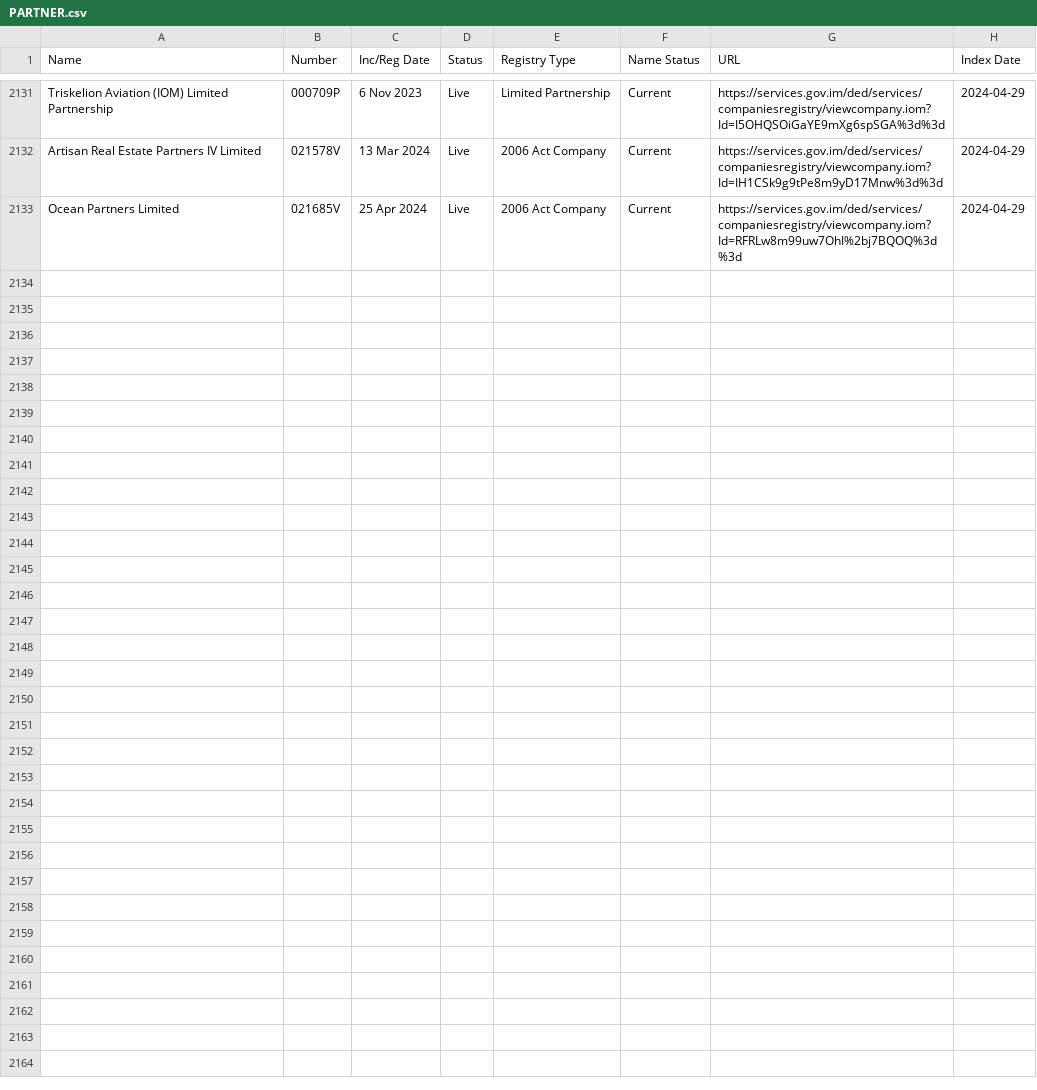
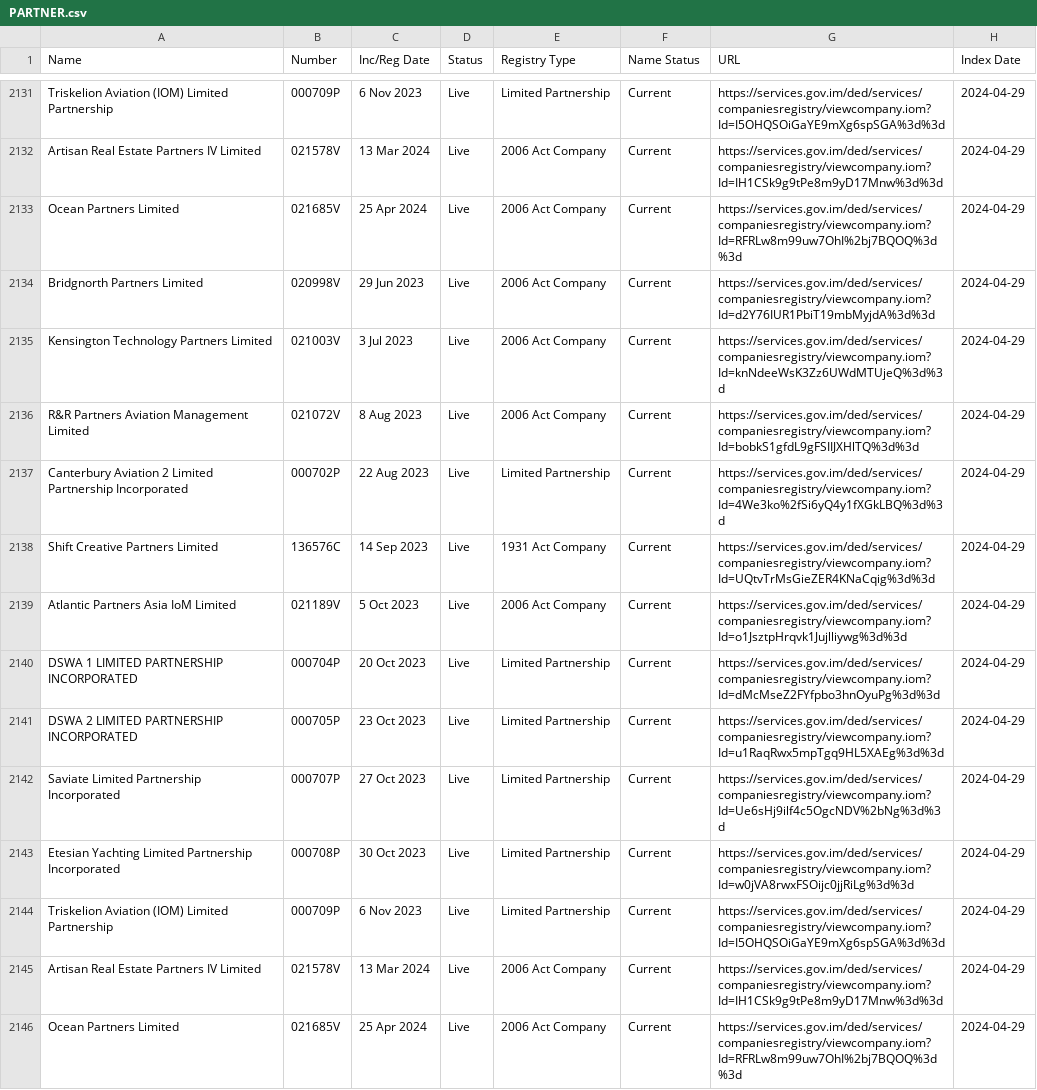
Before and after one commit to dankarran/isleofman-opendata, a CSV file: data/gov.im/companies/sources/terms/PARTNER.csv, drawn as a sheet; only a part is shown, gaps mark what is left out; the diff names each change by its address in the sheet, - before the commit and + after, or states it on an @@ line.

```diff
--- a/data/gov.im/companies/sources/terms/PARTNER.csv
+++ b/data/gov.im/companies/sources/terms/PARTNER.csv
+row 2134: Bridgnorth Partners Limited | 020998V | 29 Jun 2023 | Live | 2006 Act Company | Current | https://services.gov.im/ded/services/companiesregistry/viewcompany.iom?Id=d2Y76IUR1PbiT19mbMyjdA%3d%3d | 2024-04-29
+row 2135: Kensington Technology Partners Limited | 021003V | 3 Jul 2023 | Live | 2006 Act Company | Current | https://services.gov.im/ded/services/companiesregistry/viewcompany.iom?Id=knNdeeWsK3Zz6UWdMTUjeQ%3d%3d | 2024-04-29
+row 2136: R&R Partners Aviation Management Limited | 021072V | 8 Aug 2023 | Live | 2006 Act Company | Current | https://services.gov.im/ded/services/companiesregistry/viewcompany.iom?Id=bobkS1gfdL9gFSIIJXHlTQ%3d%3d | 2024-04-29
+row 2137: Canterbury Aviation 2 Limited Partnership Incorporated | 000702P | 22 Aug 2023 | Live | Limited Partnership | Current | https://services.gov.im/ded/services/companiesregistry/viewcompany.iom?Id=4We3ko%2fSi6yQ4y1fXGkLBQ%3d%3d | 2024-04-29
+row 2138: Shift Creative Partners Limited | 136576C | 14 Sep 2023 | Live | 1931 Act Company | Current | https://services.gov.im/ded/services/companiesregistry/viewcompany.iom?Id=UQtvTrMsGieZER4KNaCqig%3d%3d | 2024-04-29
+row 2139: Atlantic Partners Asia IoM Limited | 021189V | 5 Oct 2023 | Live | 2006 Act Company | Current | https://services.gov.im/ded/services/companiesregistry/viewcompany.iom?Id=o1JsztpHrqvk1Jujlliywg%3d%3d | 2024-04-29
+row 2140: DSWA 1 LIMITED PARTNERSHIP INCORPORATED | 000704P | 20 Oct 2023 | Live | Limited Partnership | Current | https://services.gov.im/ded/services/companiesregistry/viewcompany.iom?Id=dMcMseZ2FYfpbo3hnOyuPg%3d%3d | 2024-04-29
+row 2141: DSWA 2 LIMITED PARTNERSHIP INCORPORATED | 000705P | 23 Oct 2023 | Live | Limited Partnership | Current | https://services.gov.im/ded/services/companiesregistry/viewcompany.iom?Id=u1RaqRwx5mpTgq9HL5XAEg%3d%3d | 2024-04-29
+row 2142: Saviate Limited Partnership Incorporated | 000707P | 27 Oct 2023 | Live | Limited Partnership | Current | https://services.gov.im/ded/services/companiesregistry/viewcompany.iom?Id=Ue6sHj9ilf4c5OgcNDV%2bNg%3d%3d | 2024-04-29
+row 2143: Etesian Yachting Limited Partnership Incorporated | 000708P | 30 Oct 2023 | Live | Limited Partnership | Current | https://services.gov.im/ded/services/companiesregistry/viewcompany.iom?Id=w0jVA8rwxFSOijc0jjRiLg%3d%3d | 2024-04-29
+row 2144: Triskelion Aviation (IOM) Limited Partnership | 000709P | 6 Nov 2023 | Live | Limited Partnership | Current | https://services.gov.im/ded/services/companiesregistry/viewcompany.iom?Id=I5OHQSOiGaYE9mXg6spSGA%3d%3d | 2024-04-29
+row 2145: Artisan Real Estate Partners IV Limited | 021578V | 13 Mar 2024 | Live | 2006 Act Company | Current | https://services.gov.im/ded/services/companiesregistry/viewcompany.iom?Id=IH1CSk9g9tPe8m9yD17Mnw%3d%3d | 2024-04-29
+row 2146: Ocean Partners Limited | 021685V | 25 Apr 2024 | Live | 2006 Act Company | Current | https://services.gov.im/ded/services/companiesregistry/viewcompany.iom?Id=RFRLw8m99uw7OhI%2bj7BQOQ%3d%3d | 2024-04-29
```
Also changed, not shown: data/gov.im/companies/sources/terms/CORP.csv, data/gov.im/companies/sources/terms/INC.csv, 6 other files.
